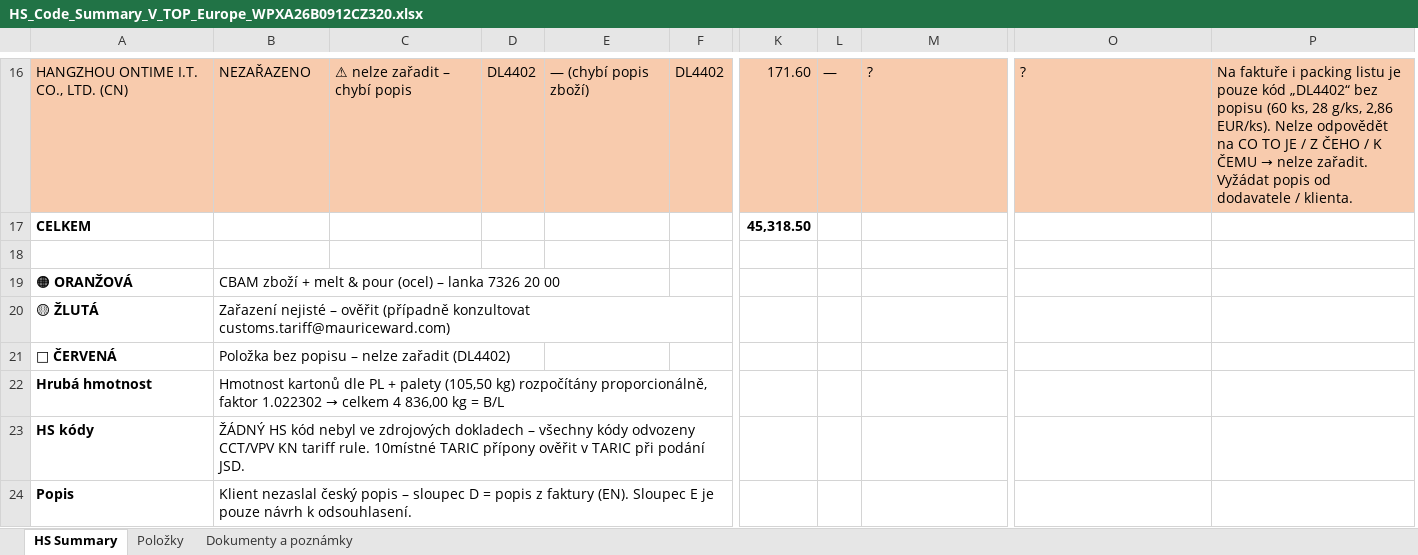
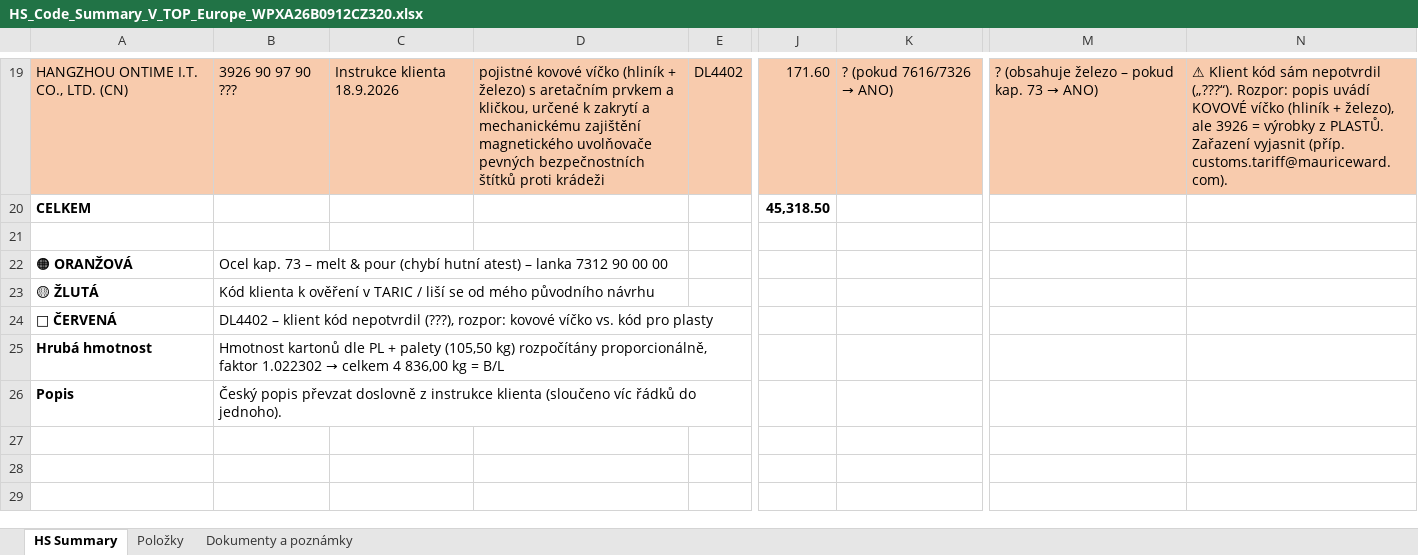
Before and after one commit to Kseni-ia/customs, an Excel workbook: output/HS_Code_Summary_V_TOP_Europe_WPXA26B0912CZ320.xlsx, sheet HS Summary, drawn as a sheet; only a part is shown, gaps mark what is left out; values as stored, in another font and other column widths than the file's, no borders; removed rows and columns are numbered as before the commit, all else as after; rows hold the shown columns only; the diff covers the shown part only; the diff names each change by its address in the sheet, - before the commit and + after, or states it on an @@ line.

```diff
--- a/output/HS_Code_Summary_V_TOP_Europe_WPXA26B0912CZ320.xlsx (sheet HS Summary)
+++ b/output/HS_Code_Summary_V_TOP_Europe_WPXA26B0912CZ320.xlsx (sheet HS Summary)
-column C, row 16: ⚠ nelze zařadit – chybí popis
-column D, row 16: DL4402
-column E, row 16: — (chybí popis zboží)
+column C, row 19: Instrukce klienta 18.9.2026
+column D, row 19: pojistné kovové víčko (hliník + železo) s aretačním prvkem a kličkou, určené k zakrytí a mechanickému zajištění magnetického uvolňovače pevných bezpečnostních štítků proti krádeži
-column L, row 16: —
-column P, row 16: Na faktuře i packing listu je pouze kód „DL4402“ bez popisu (60 ks, 28 g/ks, 2,86 EUR/ks). Nelze odpovědět na CO TO JE / Z ČEHO / K ČEMU → nelze zařadit. Vyžádat popis od dodavatele / klienta.
+column N, row 19: ⚠ Klient kód sám nepotvrdil („???“). Rozpor: popis uvádí KOVOVÉ víčko (hliník + železo), ale 3926 = výrobky z PLASTŮ. Zařazení vyjasnit (příp. customs.tariff@mauriceward.com).
-B19: NEZAŘAZENO
+B19: 3926 90 97 90 ???
@@ K19: ? → ? (pokud 7616/7326 → ANO) @@
@@ M19: ? → ? (obsahuje železo – pokud kap. 73 → ANO) @@
-B22: CBAM zboží + melt & pour (ocel) – lanka 7326 20 00
+B22: Ocel kap. 73 – melt & pour (chybí hutní atest) – lanka 7312 90 00 00
-B23: Zařazení nejisté – ověřit (případně konzultovat customs.tariff@mauriceward.com)
+B23: Kód klienta k ověření v TARIC / liší se od mého původního návrhu
-B24: Položka bez popisu – nelze zařadit (DL4402)
+B24: DL4402 – klient kód nepotvrdil (???), rozpor: kovové víčko vs. kód pro plasty
-row 23: HS kódy | ŽÁDNÝ HS kód nebyl ve zdrojových dokladech – všechny kódy odvozeny CCT/VPV KN tariff rule. 10místné TARIC přípony ověřit v TARIC při podání JSD.
-B26: Klient nezaslal český popis – sloupec D = popis z faktury (EN). Sloupec E je pouze návrh k odsouhlasení.
+B26: Český popis převzat doslovně z instrukce klienta (sloučeno víc řádků do jednoho).
```
Also changed, not shown: 4 added rows, 1 removed row, 15 edited cells and cell formats elsewhere in this sheet, sheet Položky, sheet Dokumenty a poznámky.
